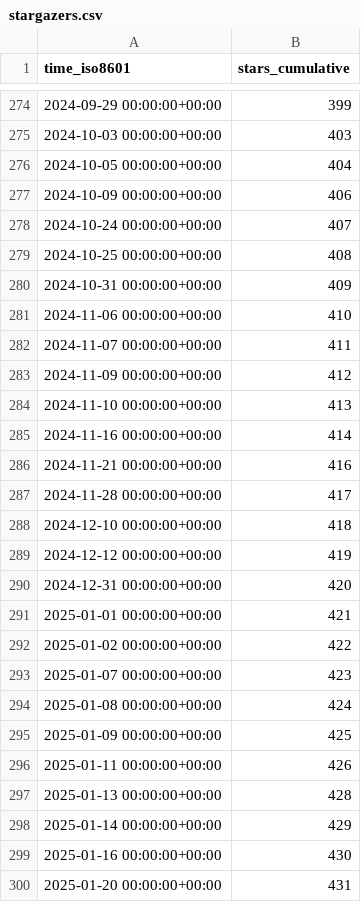
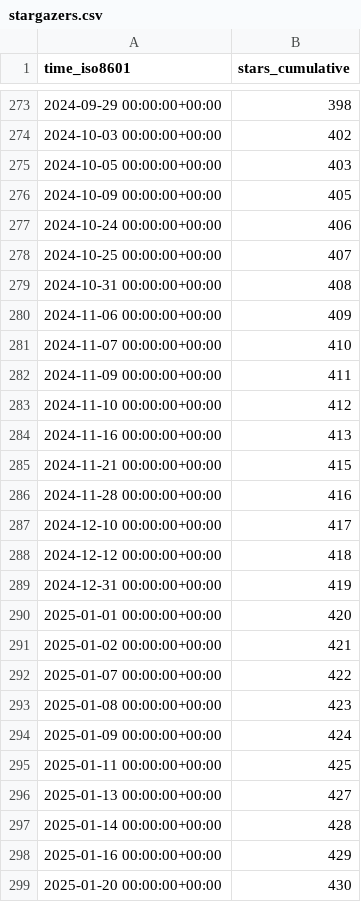
Before and after one commit to elixir-tools/elixir-tools.nvim, a CSV file: elixir-tools/elixir-tools.nvim/ghrs-data/stargazers.csv, drawn as a sheet; only a part is shown, gaps mark what is left out; the diff covers the shown part only.

```diff
--- a/elixir-tools/elixir-tools.nvim/ghrs-data/stargazers.csv
+++ b/elixir-tools/elixir-tools.nvim/ghrs-data/stargazers.csv
@@ -274,27 +273,27 @@ time_iso8601,stars_cumulative
-2024-09-29 00:00:00+00:00,399
-2024-10-03 00:00:00+00:00,403
-2024-10-05 00:00:00+00:00,404
-2024-10-09 00:00:00+00:00,406
-2024-10-24 00:00:00+00:00,407
-2024-10-25 00:00:00+00:00,408
-2024-10-31 00:00:00+00:00,409
-2024-11-06 00:00:00+00:00,410
-2024-11-07 00:00:00+00:00,411
-2024-11-09 00:00:00+00:00,412
-2024-11-10 00:00:00+00:00,413
-2024-11-16 00:00:00+00:00,414
-2024-11-21 00:00:00+00:00,416
-2024-11-28 00:00:00+00:00,417
-2024-12-10 00:00:00+00:00,418
-2024-12-12 00:00:00+00:00,419
-2024-12-31 00:00:00+00:00,420
-2025-01-01 00:00:00+00:00,421
-2025-01-02 00:00:00+00:00,422
-2025-01-07 00:00:00+00:00,423
-2025-01-08 00:00:00+00:00,424
-2025-01-09 00:00:00+00:00,425
-2025-01-11 00:00:00+00:00,426
-2025-01-13 00:00:00+00:00,428
-2025-01-14 00:00:00+00:00,429
-2025-01-16 00:00:00+00:00,430
-2025-01-20 00:00:00+00:00,431
+2024-09-29 00:00:00+00:00,398
+2024-10-03 00:00:00+00:00,402
+2024-10-05 00:00:00+00:00,403
+2024-10-09 00:00:00+00:00,405
+2024-10-24 00:00:00+00:00,406
+2024-10-25 00:00:00+00:00,407
+2024-10-31 00:00:00+00:00,408
+2024-11-06 00:00:00+00:00,409
+2024-11-07 00:00:00+00:00,410
+2024-11-09 00:00:00+00:00,411
+2024-11-10 00:00:00+00:00,412
+2024-11-16 00:00:00+00:00,413
+2024-11-21 00:00:00+00:00,415
+2024-11-28 00:00:00+00:00,416
+2024-12-10 00:00:00+00:00,417
+2024-12-12 00:00:00+00:00,418
+2024-12-31 00:00:00+00:00,419
+2025-01-01 00:00:00+00:00,420
+2025-01-02 00:00:00+00:00,421
+2025-01-07 00:00:00+00:00,422
+2025-01-08 00:00:00+00:00,423
+2025-01-09 00:00:00+00:00,424
+2025-01-11 00:00:00+00:00,425
+2025-01-13 00:00:00+00:00,427
+2025-01-14 00:00:00+00:00,428
+2025-01-16 00:00:00+00:00,429
+2025-01-20 00:00:00+00:00,430
```
Also changed, not shown: 1 removed row and 75 edited cells elsewhere in this file.
